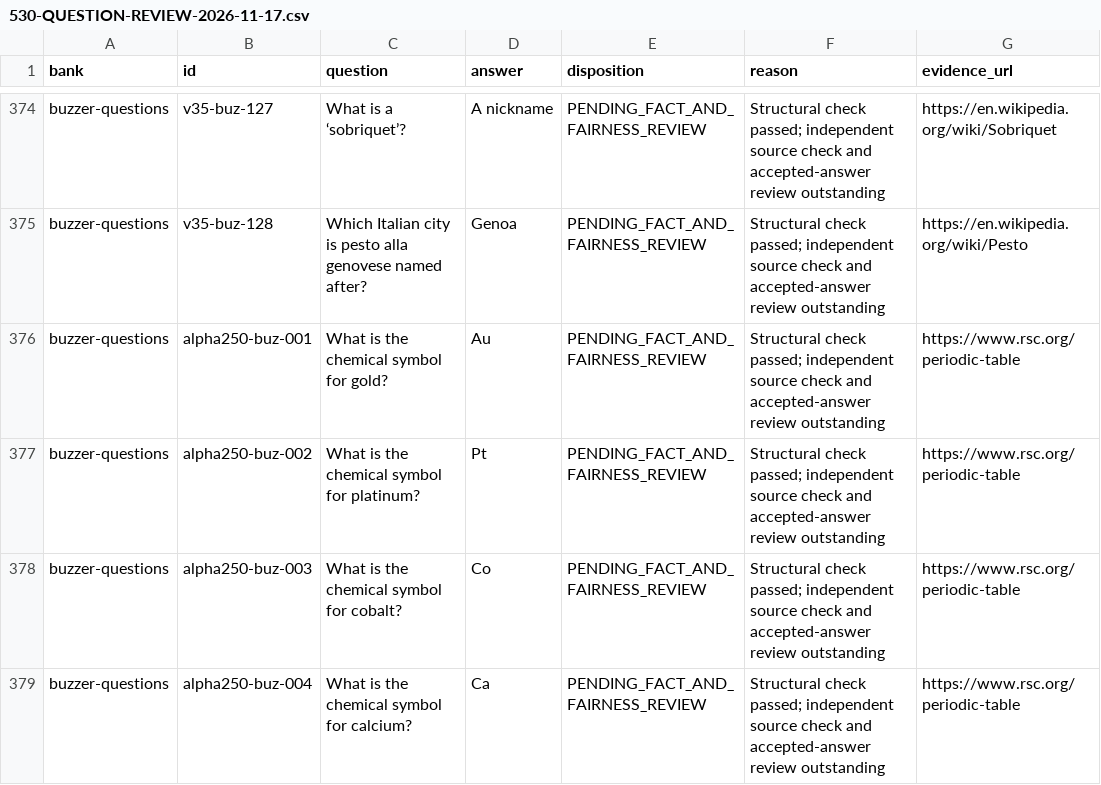
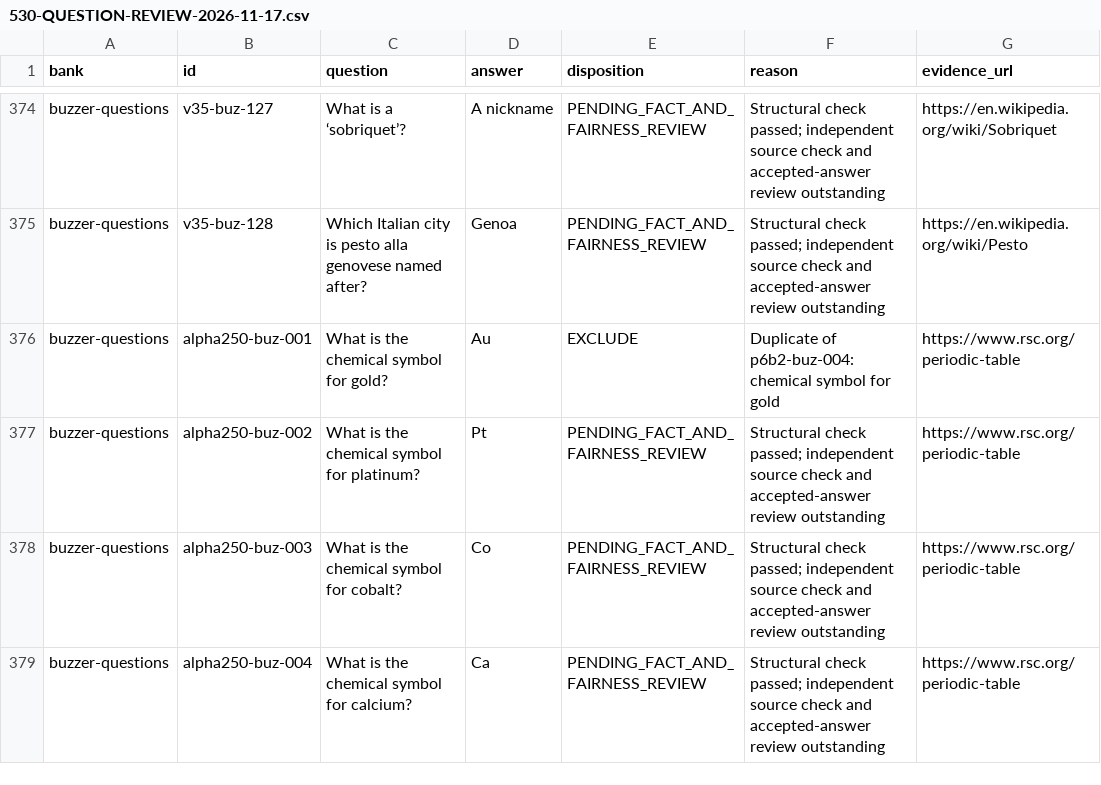
Before and after one commit to connex222/NOGGIN, a CSV file: docs/editorial/530-QUESTION-REVIEW-2026-11-17.csv, drawn as a sheet; only a part is shown, gaps mark what is left out; the diff covers the shown part only.

Commit message:
Remove semantic duplicate buzzer questions and fix ambiguous wording

```diff
--- a/docs/editorial/530-QUESTION-REVIEW-2026-11-17.csv
+++ b/docs/editorial/530-QUESTION-REVIEW-2026-11-17.csv
@@ -375,3 +375,3 @@ bank,id,question,answer,disposition,reason,evidence_url
 "buzzer-questions","v35-buz-128","Which Italian city is pesto alla genovese named after?","Genoa","PENDING_FACT_AND_FAIRNESS_REVIEW","Structural check passed; independent source check and accepted-answer review outstanding","https://en.wikipedia.org/wiki/Pesto"
-"buzzer-questions","alpha250-buz-001","What is the chemical symbol for gold?","Au","PENDING_FACT_AND_FAIRNESS_REVIEW","Structural check passed; independent source check and accepted-answer review outstanding","https://www.rsc.org/periodic-table"
+"buzzer-questions","alpha250-buz-001","What is the chemical symbol for gold?","Au","EXCLUDE","Duplicate of p6b2-buz-004: chemical symbol for gold","https://www.rsc.org/periodic-table"
 "buzzer-questions","alpha250-buz-002","What is the chemical symbol for platinum?","Pt","PENDING_FACT_AND_FAIRNESS_REVIEW","Structural check passed; independent source check and accepted-answer review outstanding","https://www.rsc.org/periodic-table"
```
Also changed, not shown: 22 edited cells elsewhere in this file.
